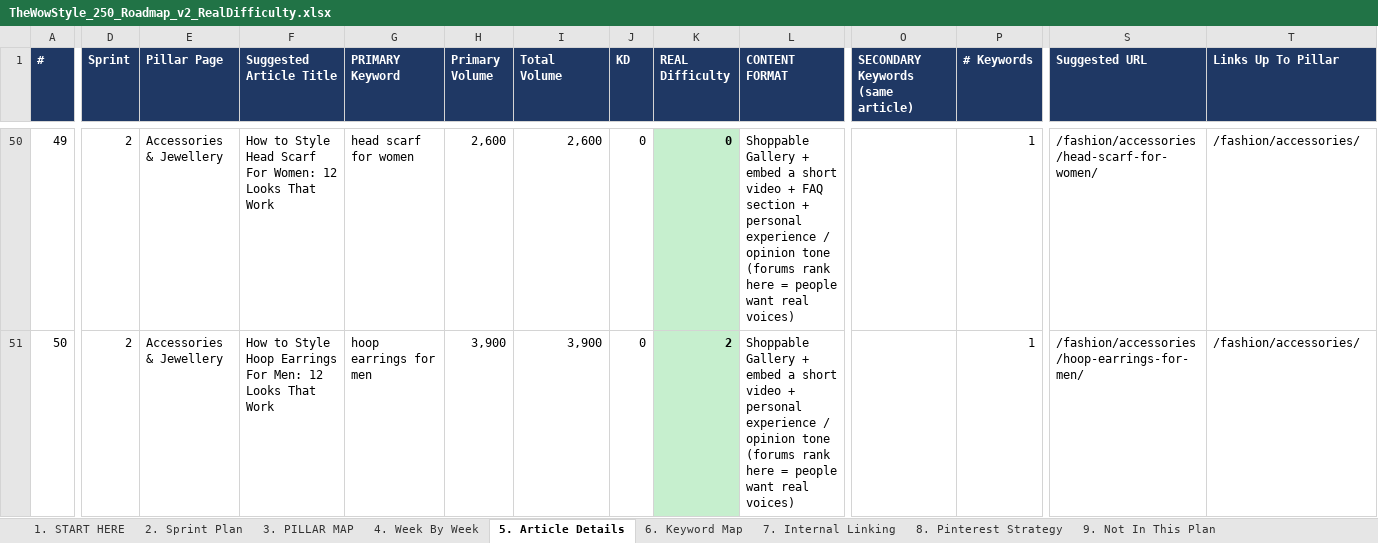
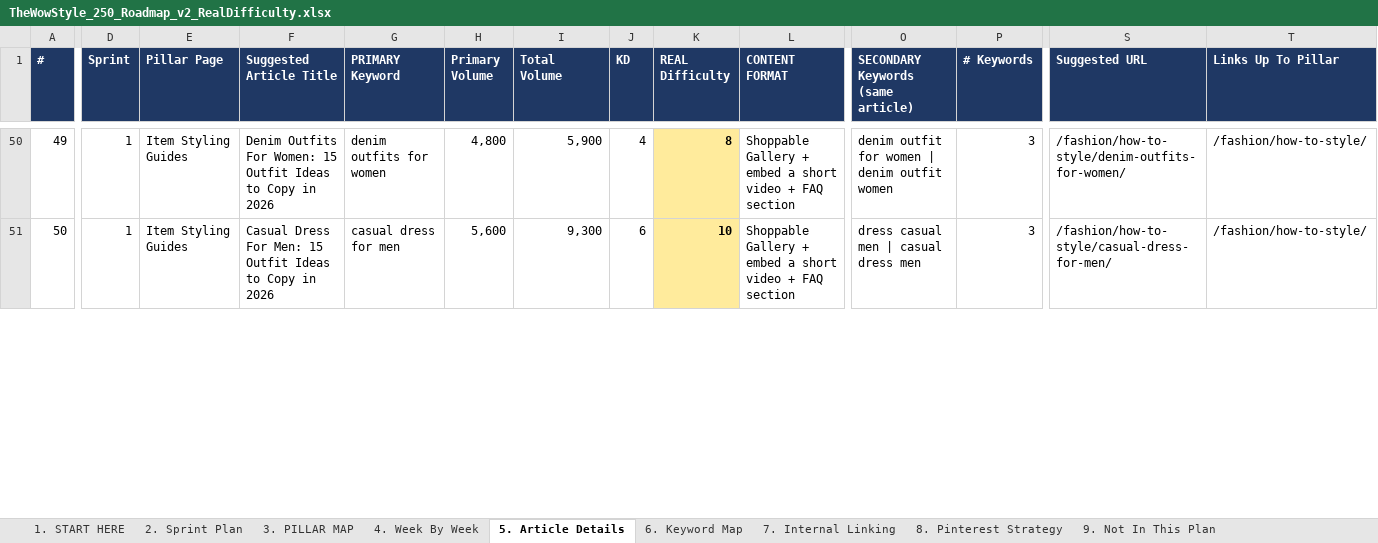
Before and after one commit to lintazubair71-cloud/pdrproject, an Excel workbook: TheWowStyle_250_Roadmap_v2_RealDifficulty.xlsx, sheet 5. Article Details, drawn as a sheet; only a part is shown, gaps mark what is left out; values as stored, in another font and other column widths than the file's, no borders; the diff covers the shown part only; the diff names each change by its address in the sheet, - before the commit and + after, or states it on an @@ line.

```diff
--- a/TheWowStyle_250_Roadmap_v2_RealDifficulty.xlsx (sheet 5. Article Details)
+++ b/TheWowStyle_250_Roadmap_v2_RealDifficulty.xlsx (sheet 5. Article Details)
-D50:D51 (Sprint): 2
+D50:D51 (Sprint): 1
-E50:E51 (Pillar Page): Accessories & Jewellery
+E50:E51 (Pillar Page): Item Styling Guides
-F50 (Suggested Article Title): How to Style Head Scarf For Women: 12 Looks That Work
+F50 (Suggested Article Title): Denim Outfits For Women: 15 Outfit Ideas to Copy in 2026
-G50 (PRIMARY Keyword): head scarf for women
+G50 (PRIMARY Keyword): denim outfits for women
-H50 (Primary Volume): 2,600
+H50 (Primary Volume): 4,800
-I50 (Total Volume): 2,600
+I50 (Total Volume): 5,900
-J50 (KD): 0
+J50 (KD): 4
-K50 (REAL Difficulty): 0
+K50 (REAL Difficulty): 8
-K50:K51 fill: #C6EFCE
+K50:K51 fill: #FFEB9C
-L50 (CONTENT FORMAT): …FAQ section + personal experience / opinion tone (forums rank here = people want real voices)
+L50 (CONTENT FORMAT): …FAQ section
-O50: (empty)
+O50: denim outfit for women | denim outfit women
-P50:P51 (# Keywords): 1
+P50:P51 (# Keywords): 3
-S50 (Suggested URL): /fashion/accessories/head-scarf-for-women/
+S50 (Suggested URL): /fashion/how-to-style/denim-outfits-for-women/
-T50:T51 (Links Up To Pillar): /fashion/accessories/
+T50:T51 (Links Up To Pillar): /fashion/how-to-style/
-F51 (Suggested Article Title): How to Style Hoop Earrings For Men: 12 Looks That Work
+F51 (Suggested Article Title): Casual Dress For Men: 15 Outfit Ideas to Copy in 2026
-G51 (PRIMARY Keyword): hoop earrings for men
+G51 (PRIMARY Keyword): casual dress for men
-H51 (Primary Volume): 3,900
+H51 (Primary Volume): 5,600
-I51 (Total Volume): 3,900
+I51 (Total Volume): 9,300
-J51 (KD): 0
+J51 (KD): 6
-K51 (REAL Difficulty): 2
+K51 (REAL Difficulty): 10
-L51 (CONTENT FORMAT): …video + personal experience / opinion tone (forums rank here = people want real voices)
+L51 (CONTENT FORMAT): …video + FAQ section
-O51: (empty)
+O51: dress casual men | casual dress men
-S51 (Suggested URL): /fashion/accessories/hoop-earrings-for-men/
+S51 (Suggested URL): /fashion/how-to-style/casual-dress-for-men/
```
Also changed, not shown: 1105 edited cells and cell formats elsewhere in this sheet, sheet 6. Keyword Map, sheet 3. PILLAR MAP, sheet 7. Internal Linking, sheet 4. Week By Week, sheet 2. Sprint Plan, sheet 1. START HERE.
